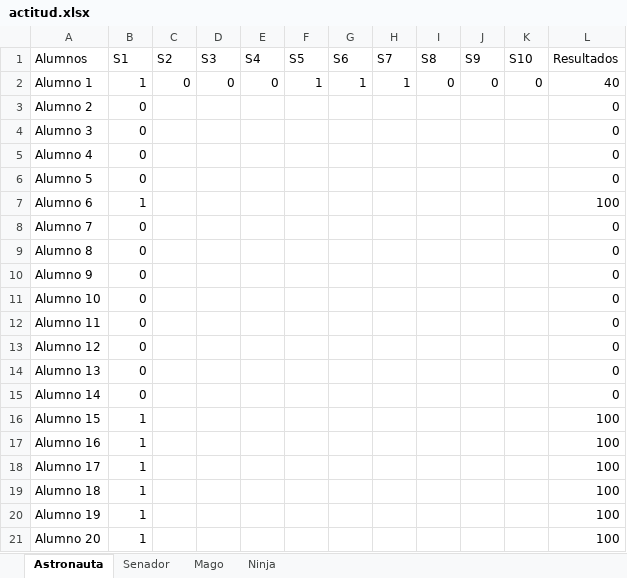
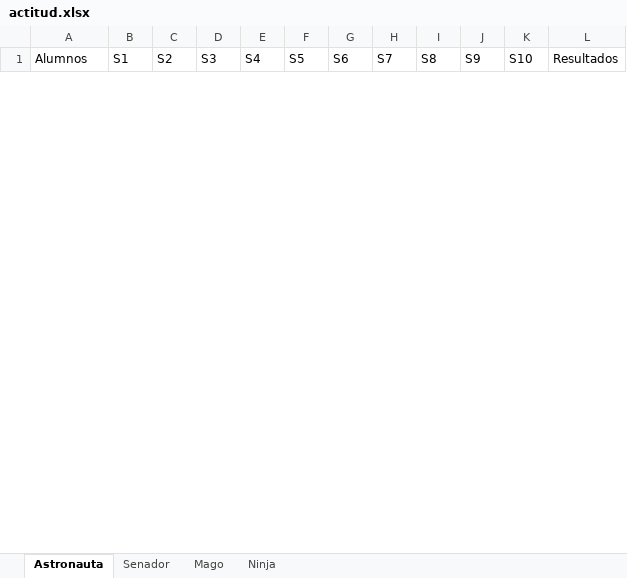
Before and after one commit to Asintota/3C, an Excel workbook: actitud.xlsx, sheet Astronauta, drawn as a sheet; only a part is shown; values as stored, in another font and other column widths than the file's, no borders; removed rows and columns are numbered as before the commit, all else as after; the diff covers the shown part only; the diff names each change by its address in the sheet, - before the commit and + after, or states it on an @@ line.

```diff
--- a/actitud.xlsx (sheet Astronauta)
+++ b/actitud.xlsx (sheet Astronauta)
-row 2: Alumno 1 | 1 | 0 | 0 | 0 | 1 | 1 | 1 | 0 | 0 | 0 | 40
-row 3: Alumno 2 | 0 |  |  |  |  |  |  |  |  |  | 0
-row 4: Alumno 3 | 0 |  |  |  |  |  |  |  |  |  | 0
-row 5: Alumno 4 | 0 |  |  |  |  |  |  |  |  |  | 0
-row 6: Alumno 5 | 0 |  |  |  |  |  |  |  |  |  | 0
-row 7: Alumno 6 | 1 |  |  |  |  |  |  |  |  |  | 100
-row 8: Alumno 7 | 0 |  |  |  |  |  |  |  |  |  | 0
-row 9: Alumno 8 | 0 |  |  |  |  |  |  |  |  |  | 0
-row 10: Alumno 9 | 0 |  |  |  |  |  |  |  |  |  | 0
-row 11: Alumno 10 | 0 |  |  |  |  |  |  |  |  |  | 0
-row 12: Alumno 11 | 0 |  |  |  |  |  |  |  |  |  | 0
-row 13: Alumno 12 | 0 |  |  |  |  |  |  |  |  |  | 0
-row 14: Alumno 13 | 0 |  |  |  |  |  |  |  |  |  | 0
-row 15: Alumno 14 | 0 |  |  |  |  |  |  |  |  |  | 0
-row 16: Alumno 15 | 1 |  |  |  |  |  |  |  |  |  | 100
-row 17: Alumno 16 | 1 |  |  |  |  |  |  |  |  |  | 100
-row 18: Alumno 17 | 1 |  |  |  |  |  |  |  |  |  | 100
-row 19: Alumno 18 | 1 |  |  |  |  |  |  |  |  |  | 100
-row 20: Alumno 19 | 1 |  |  |  |  |  |  |  |  |  | 100
-row 21: Alumno 20 | 1 |  |  |  |  |  |  |  |  |  | 100
```
Also changed, not shown: 27 added rows and 6 removed rows elsewhere in this sheet, sheet Ninja, sheet Mago, sheet Senador, formulas that keep their value, 6 other files.
